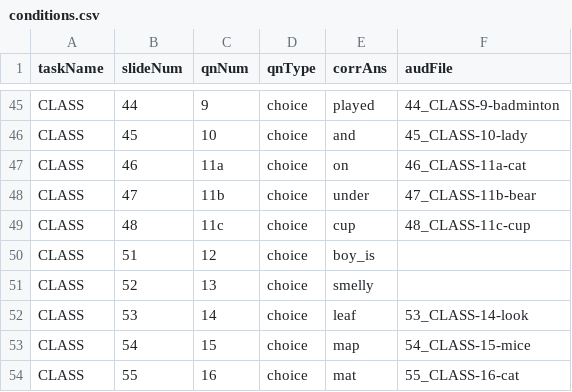
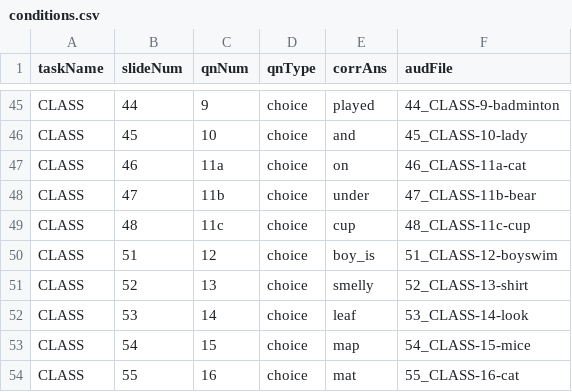
Before and after one commit to roscoelai/demos, a CSV file: BEPS-PAMS-CLASS/sequences/conditions.csv, drawn as a sheet; only a part is shown, gaps mark what is left out.

```diff
--- a/BEPS-PAMS-CLASS/sequences/conditions.csv
+++ b/BEPS-PAMS-CLASS/sequences/conditions.csv
@@ -49,4 +49,4 @@ CLASS,47,11b,choice,under,47_CLASS-11b-bear
 CLASS,48,11c,choice,cup,48_CLASS-11c-cup
-CLASS,51,12,choice,boy_is,
-CLASS,52,13,choice,smelly,
+CLASS,51,12,choice,boy_is,51_CLASS-12-boyswim
+CLASS,52,13,choice,smelly,52_CLASS-13-shirt
 CLASS,53,14,choice,leaf,53_CLASS-14-look
```
Also changed, not shown: 13 other files.
